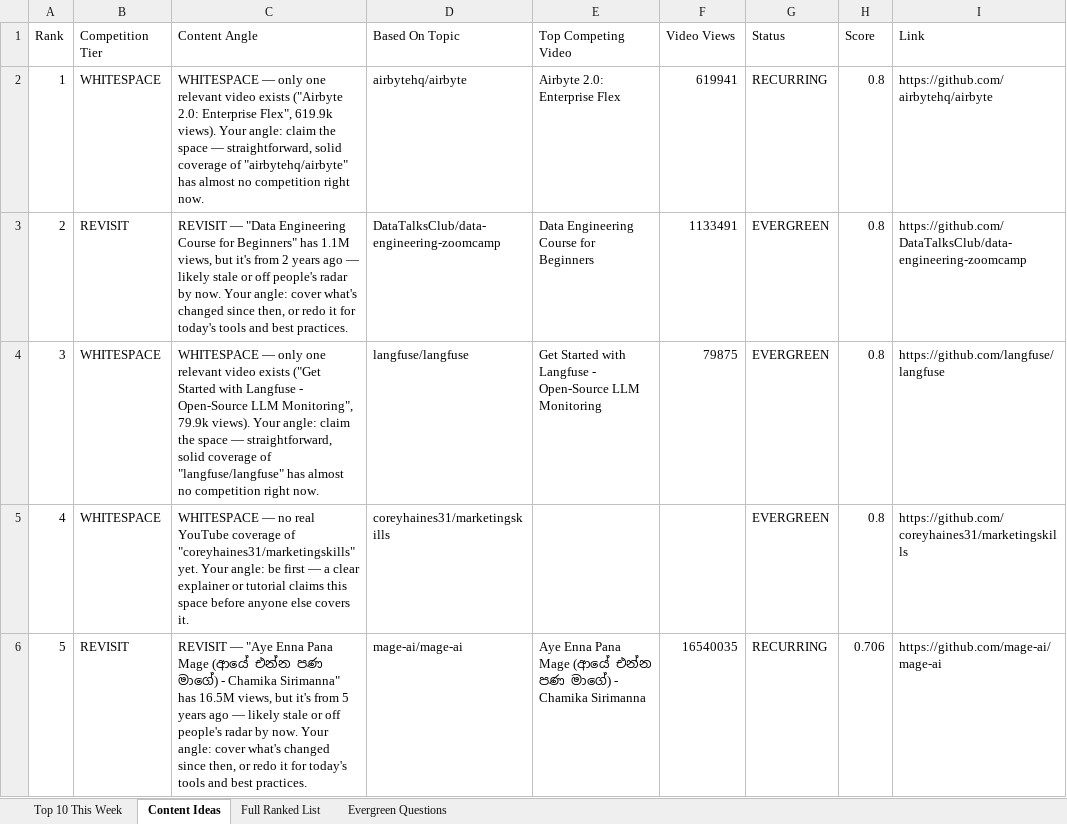
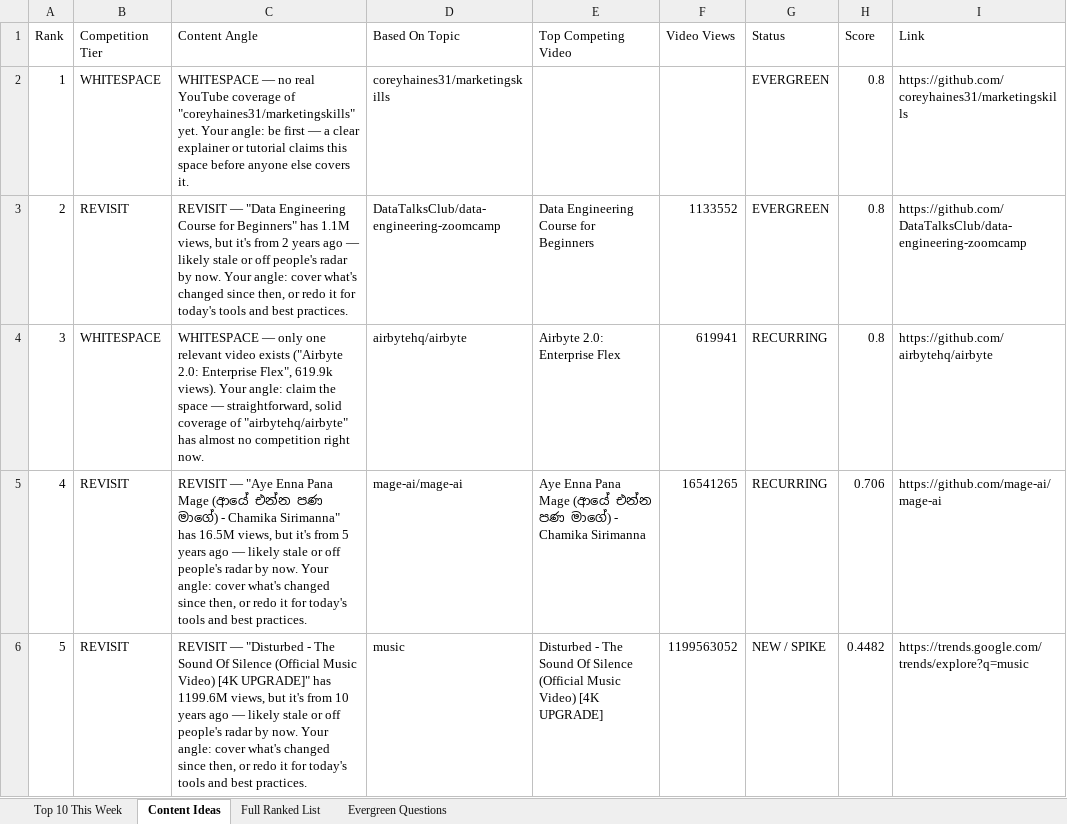
Before and after one commit to raishaldhawan23/trend-tracker, an Excel workbook: report.xlsx, sheet Content Ideas, drawn as a sheet; only a part is shown; values as stored, in another font and other column widths than the file's, no borders; the diff covers the shown part only; the diff names each change by its address in the sheet, - before the commit and + after, or states it on an @@ line.

```diff
--- a/report.xlsx (sheet Content Ideas)
+++ b/report.xlsx (sheet Content Ideas)
-C2 (Content Angle): WHITESPACE — only one relevant video exists ("Airbyte 2.0: Enterprise Flex", 619.9k views). Your angle: claim the space — straightforward, solid coverage of "airbytehq/airbyte" has almost no competition right now.
+C2 (Content Angle): WHITESPACE — no real YouTube coverage of "coreyhaines31/marketingskills" yet. Your angle: be first — a clear explainer or tutorial claims this space before anyone else covers it.
-D2 (Based On Topic): airbytehq/airbyte
+D2 (Based On Topic): coreyhaines31/marketingskills
-E2 (Top Competing Video): Airbyte 2.0: Enterprise Flex
+E2 (Top Competing Video): (empty)
-F2 (Video Views): 619941
+F2 (Video Views): (empty)
-G2 (Status): RECURRING
+G2 (Status): EVERGREEN
-I2 (Link): https://github.com/airbytehq/airbyte
+I2 (Link): https://github.com/coreyhaines31/marketingskills
-F3 (Video Views): 1133491
+F3 (Video Views): 1133552
-C4 (Content Angle): …video exists ("Get Started with Langfuse - Open-Source LLM Monitoring", 79.9k views). Your angle: claim the space — straightforward, solid coverage of "langfuse/langfuse" has almost…
+C4 (Content Angle): …video exists ("Airbyte 2.0: Enterprise Flex", 619.9k views). Your angle: claim the space — straightforward, solid coverage of "airbytehq/airbyte" has almost…
-D4 (Based On Topic): langfuse/langfuse
+D4 (Based On Topic): airbytehq/airbyte
-E4 (Top Competing Video): Get Started with Langfuse - Open-Source LLM Monitoring
+E4 (Top Competing Video): Airbyte 2.0: Enterprise Flex
-F4 (Video Views): 79875
+F4 (Video Views): 619941
-G4:G5 (Status): EVERGREEN
+G4:G5 (Status): RECURRING
-I4 (Link): https://github.com/langfuse/langfuse
+I4 (Link): https://github.com/airbytehq/airbyte
-B5 (Competition Tier): WHITESPACE
+B5 (Competition Tier): REVISIT
-C5 (Content Angle): WHITESPACE — no real YouTube coverage of "coreyhaines31/marketingskills" yet. Your angle: be first — a clear explainer or tutorial claims this space before anyone else covers it.
+C5 (Content Angle): REVISIT — "Aye Enna Pana Mage (ආයේ එන්න පණ මාගේ) - Chamika Sirimanna" has 16.5M views, but it's from 5 years ago — likely stale or off people's radar by now. Your angle: cover what's changed since then, or redo it for today's tools and best practices.
-D5 (Based On Topic): coreyhaines31/marketingskills
+D5 (Based On Topic): mage-ai/mage-ai
-E5 (Top Competing Video): (empty)
+E5 (Top Competing Video): Aye Enna Pana Mage (ආයේ එන්න පණ මාගේ) - Chamika Sirimanna
-F5 (Video Views): (empty)
+F5 (Video Views): 16541265
-H5 (Score): 0.8
+H5 (Score): 0.706
-I5 (Link): https://github.com/coreyhaines31/marketingskills
+I5 (Link): https://github.com/mage-ai/mage-ai
-C6 (Content Angle): REVISIT — "Aye Enna Pana Mage (ආයේ එන්න පණ මාගේ) - Chamika Sirimanna" has 16.5M views, but it's from 5 years ago…
+C6 (Content Angle): REVISIT — "Disturbed - The Sound Of Silence (Official Music Video) [4K UPGRADE]" has 1199.6M views, but it's from 10 years ago…
-D6 (Based On Topic): mage-ai/mage-ai
+D6 (Based On Topic): music
-E6 (Top Competing Video): Aye Enna Pana Mage (ආයේ එන්න පණ මාගේ) - Chamika Sirimanna
+E6 (Top Competing Video): Disturbed - The Sound Of Silence (Official Music Video) [4K UPGRADE]
-F6 (Video Views): 16540035
+F6 (Video Views): 1199563052
-G6 (Status): RECURRING
+G6 (Status): NEW / SPIKE
-H6 (Score): 0.706
+H6 (Score): 0.4482
-I6 (Link): https://github.com/mage-ai/mage-ai
+I6 (Link): https://trends.google.com/trends/explore?q=music
```
Also changed, not shown: 37 edited cells elsewhere in this sheet, sheet Full Ranked List, sheet Evergreen Questions, sheet Top 10 This Week, reports/report_2026-09-19.xlsx, 4 other files.
